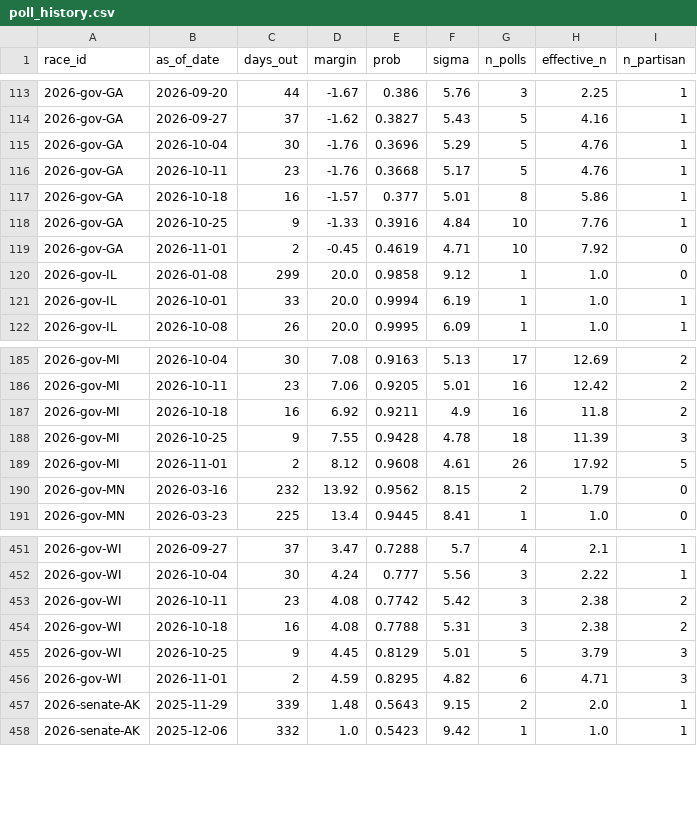
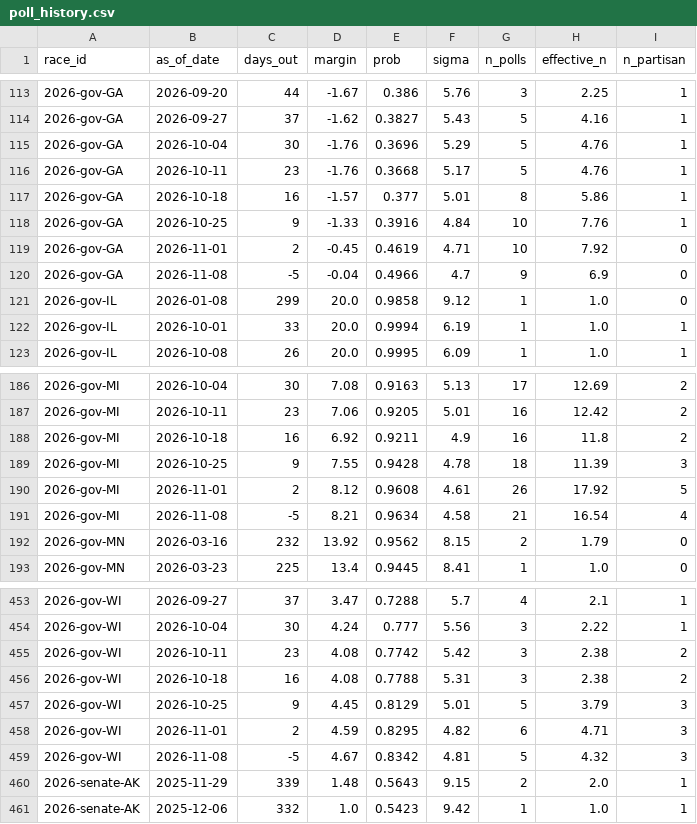
Before and after one commit to cohens714/oddsvspolls, a CSV file: data/poll_history.csv, drawn as a sheet; only a part is shown, gaps mark what is left out; the diff names each change by its address in the sheet, - before the commit and + after, or states it on an @@ line.

```diff
--- a/data/poll_history.csv
+++ b/data/poll_history.csv
+row 120: 2026-gov-GA | 2026-11-08 | -5 | -0.04 | 0.4966 | 4.7 | 9 | 6.9 | 0
+row 191: 2026-gov-MI | 2026-11-08 | -5 | 8.21 | 0.9634 | 4.58 | 21 | 16.54 | 4
+row 459: 2026-gov-WI | 2026-11-08 | -5 | 4.67 | 0.8342 | 4.81 | 5 | 4.32 | 3
```
Also changed, not shown: data/poll_averages.csv, data/poll_probabilities.csv, 3 other files.
